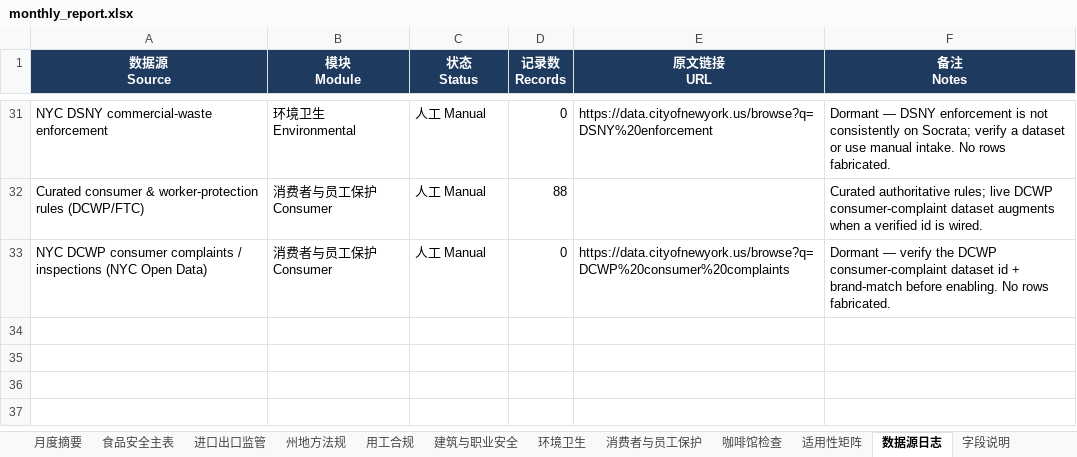
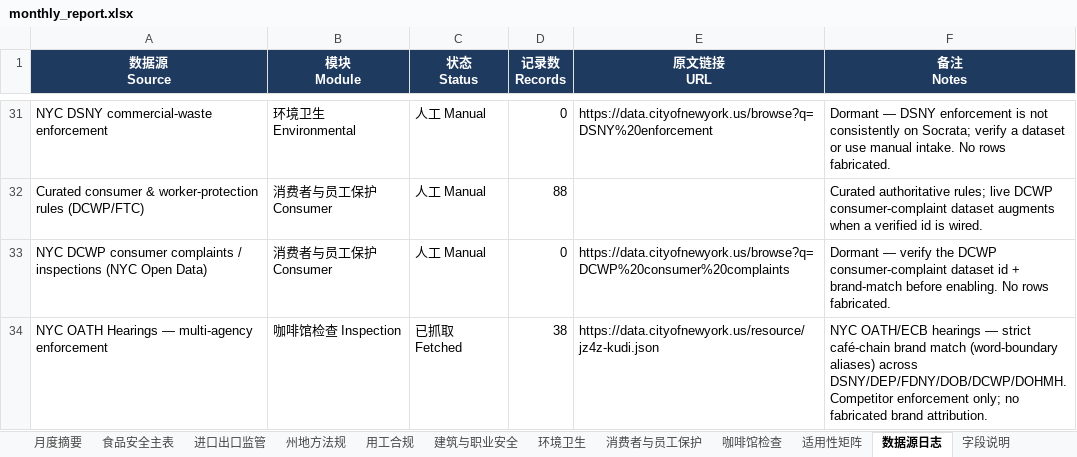
Before and after one commit to xiangyuzeng/qa_dashboard, an Excel workbook: public/exports/monthly_report.xlsx, sheet 数据源日志, drawn as a sheet; only a part is shown, gaps mark what is left out; values as stored, in another font and other column widths than the file's, no borders; the diff names each change by its address in the sheet, - before the commit and + after, or states it on an @@ line.

```diff
--- a/public/exports/monthly_report.xlsx (sheet 数据源日志)
+++ b/public/exports/monthly_report.xlsx (sheet 数据源日志)
+row 34: NYC OATH Hearings — multi-agency enforcement | 咖啡馆检查 Inspection | 已抓取 Fetched | 38 | https://data.cityofnewyork.us/resource/jz4z-kudi.json | NYC OATH/ECB hearings — strict café-chain brand match (word-boundary aliases) across DSNY/DEP/FDNY/DOB/DCWP/DOHMH. Competitor enforcement only; no fabricated brand attribution.
```
Also changed, not shown: sheet 咖啡馆检查, sheet 月度摘要, sheet 食品安全主表, 17 other files.
